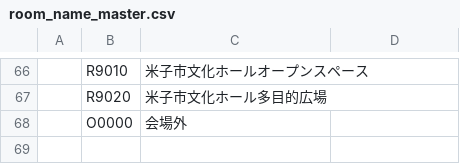
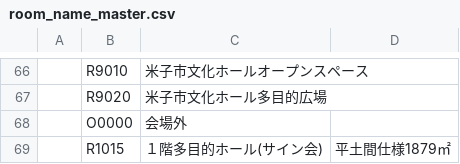
Before and after one commit to s-rem/comecon_timetableWeb, a CSV file: tools/room_name_master.csv, drawn as a sheet; only a part is shown, gaps mark what is left out.

Commit message:
R1015(1階多目的ホール(サイン会))追加

```diff
--- a/tools/room_name_master.csv
+++ b/tools/room_name_master.csv
@@ -68 +68,2 @@
 ,"O0000","会場外",
+,"R1015","１階多目的ホール(サイン会)","平土間仕様1879㎡"
```
